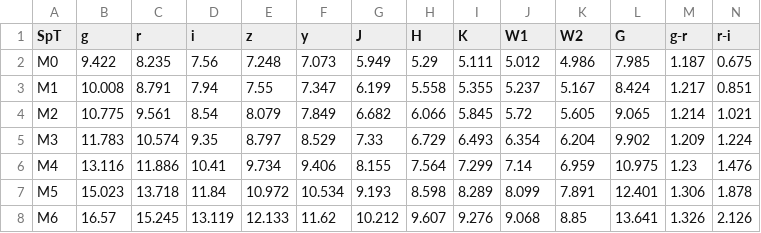
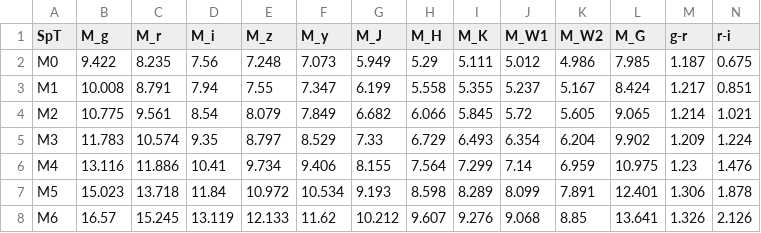
Before and after one commit to fkiwy/AstroToolBox, a CSV file: src/main/resources/BrownDwarfLookupTable.csv, drawn as a sheet; only a part is shown; the diff names each change by its address in the sheet, - before the commit and + after, or states it on an @@ line.

Commit message:
Added a distance evaluation feature to the Brown Dwarfs tab

```diff
--- a/src/main/resources/BrownDwarfLookupTable.csv
+++ b/src/main/resources/BrownDwarfLookupTable.csv
-B1: g
+B1: M_g
-C1: r
+C1: M_r
-D1: i
+D1: M_i
-E1: z
+E1: M_z
-F1: y
+F1: M_y
-G1: J
+G1: M_J
-H1: H
+H1: M_H
-I1: K
+I1: M_K
-J1: W1
+J1: M_W1
-K1: W2
+K1: M_W2
-L1: G
+L1: M_G
```
Also changed, not shown: 4 other files.
